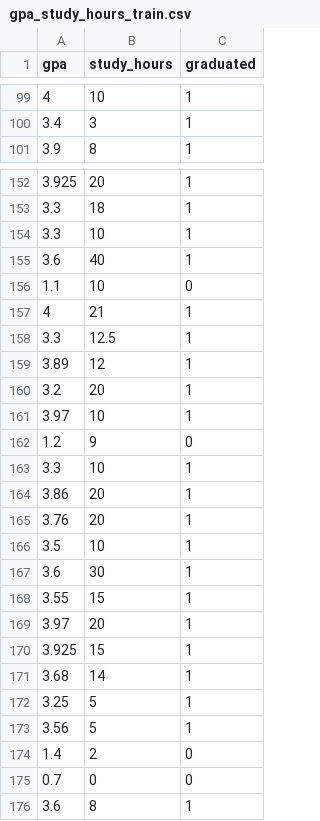
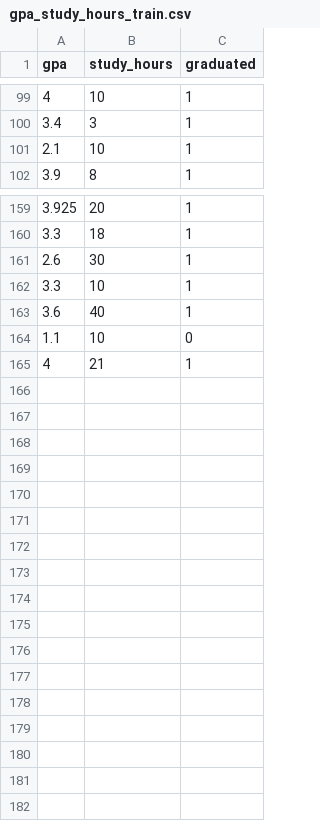
Before and after one commit to FlavioRr/InteligenciaArtificialGpo101, a CSV file: inputData/gpa_study_hours_train.csv, drawn as a sheet; only a part is shown, gaps mark what is left out; the diff covers the shown part only.

```diff
--- a/inputData/gpa_study_hours_train.csv
+++ b/inputData/gpa_study_hours_train.csv
@@ -100,2 +100,3 @@ gpa,study_hours,graduated
 3.4,3,1
+2.1,10,1
 3.9,8,1
@@ -153,2 +160,3 @@ gpa,study_hours,graduated
 3.3,18,1
+2.6,30,1
 3.3,10,1
@@ -157,20 +165 @@ gpa,study_hours,graduated
 4,21,1
-3.3,12.5,1
-3.89,12,1
-3.2,20,1
-3.97,10,1
-1.2,9,0
-3.3,10,1
-3.86,20,1
-3.76,20,1
-3.5,10,1
-3.6,30,1
-3.55,15,1
-3.97,20,1
-3.925,15,1
-3.68,14,1
-3.25,5,1
-3.56,5,1
-1.4,2,0
-0.7,0,0
-3.6,8,1
```
Also changed, not shown: 6 added rows elsewhere in this file, inputData/gpa_study_hours.csv, inputData/gpa_study_hours_test.csv, 6 other files.
